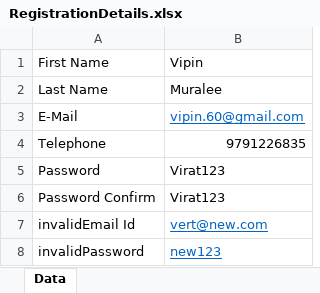
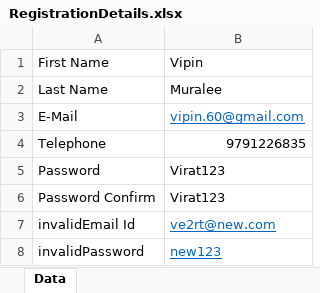
Before and after one commit to vipinmuralee/OpenCart, an Excel workbook: exceldata/RegistrationDetails.xlsx, sheet Data, drawn as a sheet; values as stored, in another font and other column widths than the file's, no borders; the diff names each change by its address in the sheet, - before the commit and + after, or states it on an @@ line.

```diff
--- a/exceldata/RegistrationDetails.xlsx (sheet Data)
+++ b/exceldata/RegistrationDetails.xlsx (sheet Data)
-B7: vert@new.com
+B7: ve2rt@new.com
```
Also changed, not shown: 38 other files.
